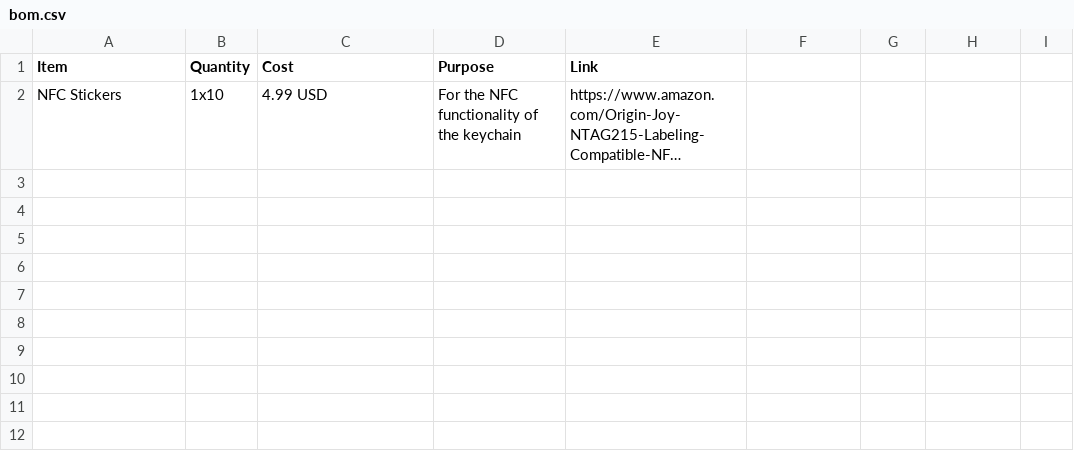
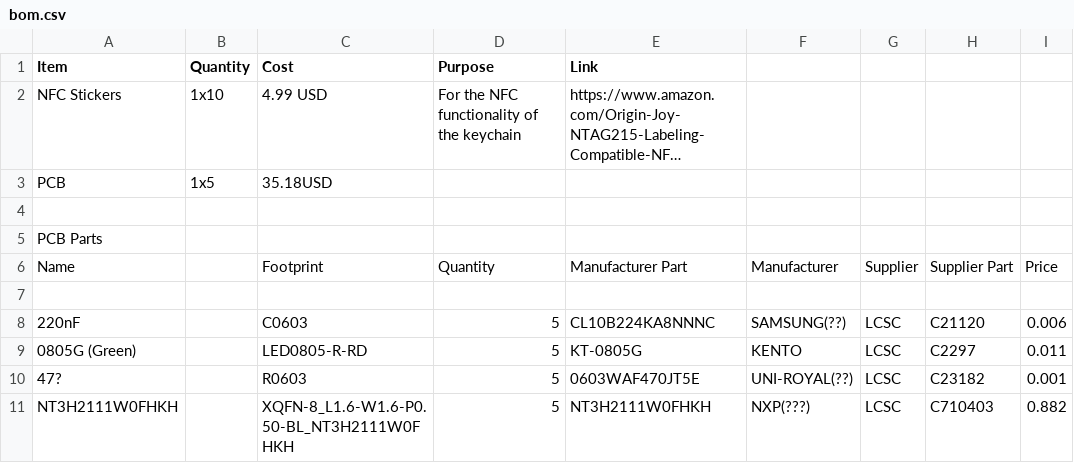
Before and after one commit to Yoda-Flash/yoda-nfc-keychain, a CSV file: bom.csv, drawn as a sheet; long unchanged cells end in …; the diff names each change by its address in the sheet, - before the commit and + after, or states it on an @@ line.

```diff
--- a/bom.csv
+++ b/bom.csv
+row 3: PCB | 1x5 | 35.18USD
+row 4: (empty)
+row 5: PCB Parts
+row 6: Name |  | Footprint | Quantity | Manufacturer Part | Manufacturer | Supplier | Supplier Part | Price
+row 7: (empty)
+row 8: 220nF |  | C0603 | 5 | CL10B224KA8NNNC | SAMSUNG(??) | LCSC | C21120 | 0.006
+row 9: 0805G (Green) |  | LED0805-R-RD | 5 | KT-0805G | KENTO | LCSC | C2297 | 0.011
+row 10: 47? |  | R0603 | 5 | 0603WAF470JT5E | UNI-ROYAL(??) | LCSC | C23182 | 0.001
+row 11: NT3H2111W0FHKH |  | XQFN-8_L1.6-W1.6-P0.50-BL_NT3H2111W0FHKH | 5 | NT3H2111W0FHKH | NXP(???) | LCSC | C710403 | 0.882
```
Also changed, not shown: 8 other files.
